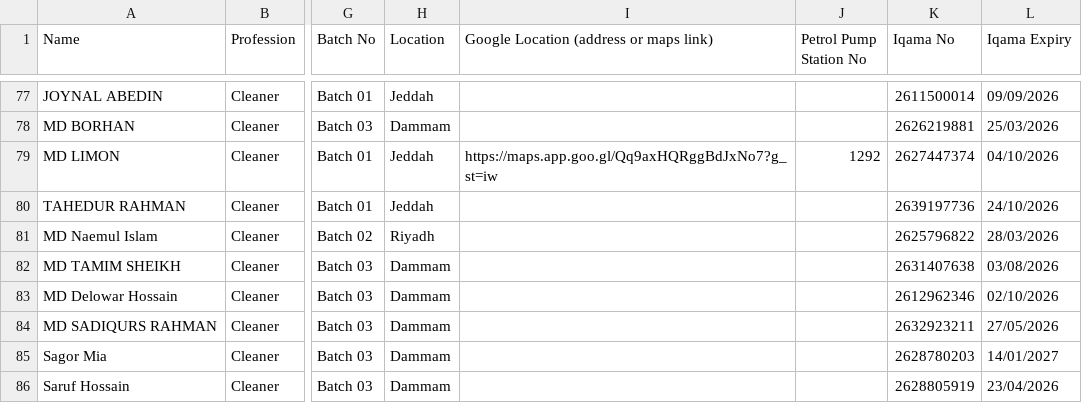
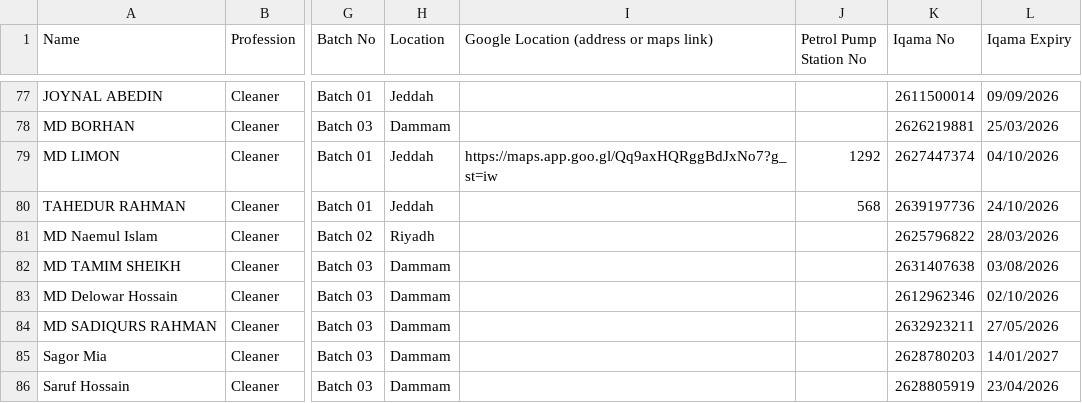
Before and after one commit to Mehboob451/workforce-roster, a CSV file: Data.csv, drawn as a sheet; only a part is shown, gaps mark what is left out; the diff covers the shown part only; the diff names each change by its address in the sheet, - before the commit and + after, or states it on an @@ line.

```diff
--- a/Data.csv
+++ b/Data.csv
-J80 (Petrol Pump Station No): (empty)
+J80 (Petrol Pump Station No): 568
```
Also changed, not shown: 10 edited cells elsewhere in this file.
